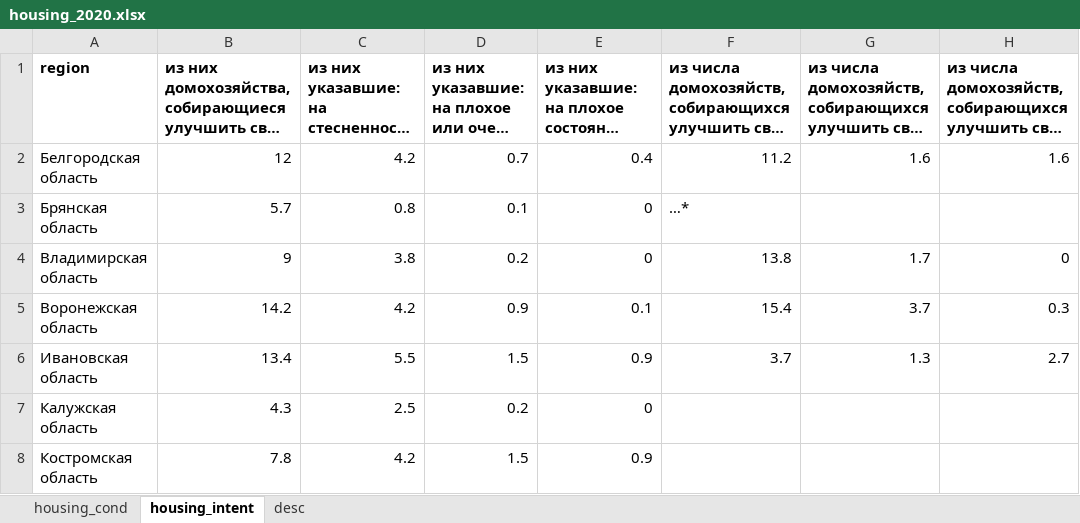
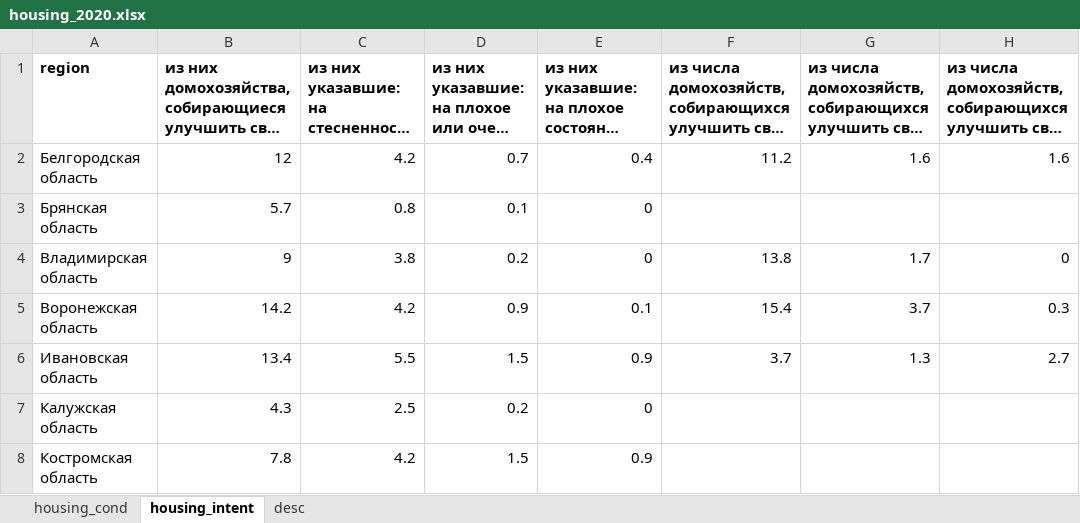
Before and after one commit to helios12/DataScienceProjects, an Excel workbook: projects/project-7-final/data/housing_2020.xlsx, sheet housing_intent, drawn as a sheet; only a part is shown; long unchanged cells end in …; values as stored, in another font and other column widths than the file's, no borders; the diff names each change by its address in the sheet, - before the commit and + after, or states it on an @@ line.

Commit message:
Working on final project

```diff
--- a/projects/project-7-final/data/housing_2020.xlsx (sheet housing_intent)
+++ b/projects/project-7-final/data/housing_2020.xlsx (sheet housing_intent)
-F3: …*
+F3: (empty)
```
Also changed, not shown: 1 other file.
